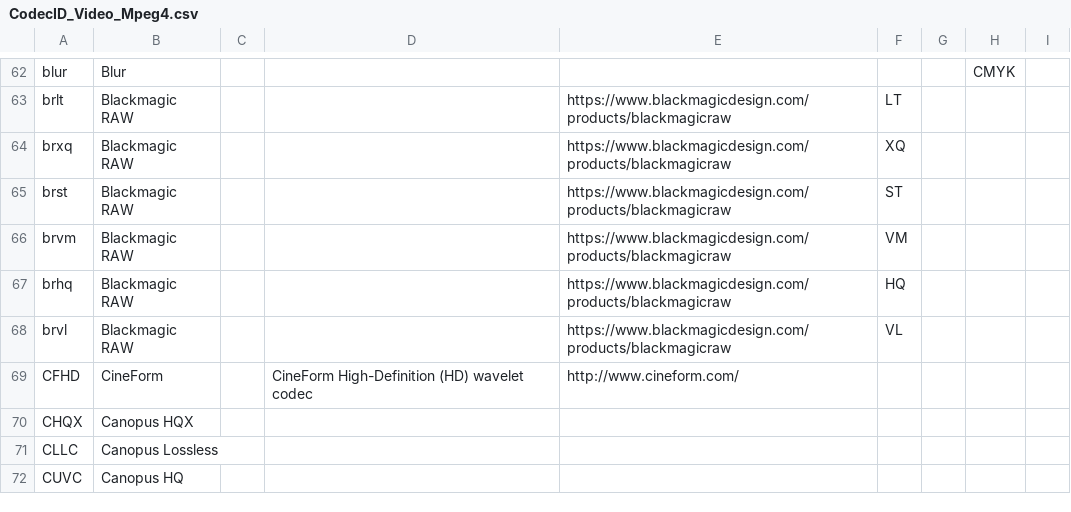
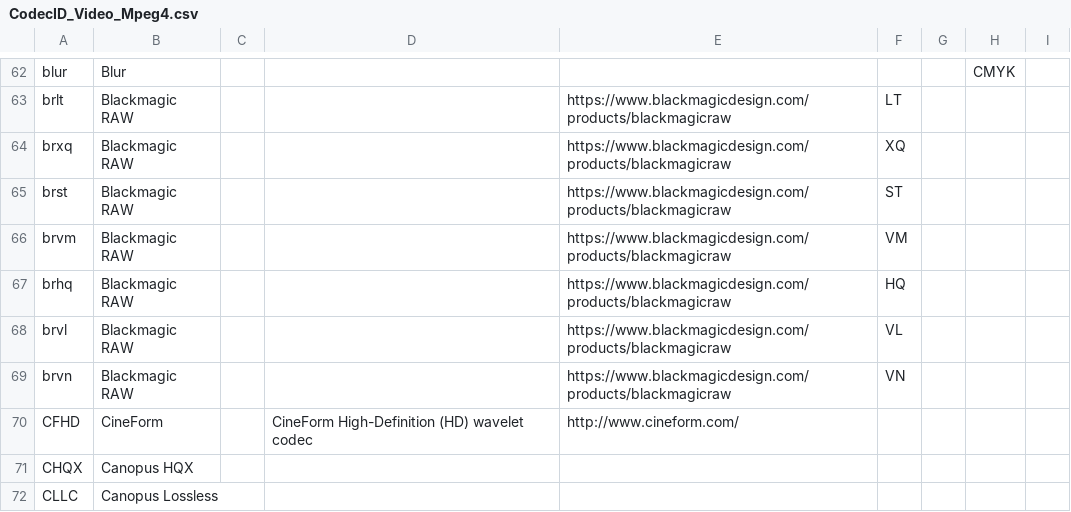
Before and after one commit to MediaArea/MediaInfoLib, a CSV file: Source/Resource/Text/DataBase/CodecID_Video_Mpeg4.csv, drawn as a sheet; only a part is shown, gaps mark what is left out; the shorter side is filled out with more unchanged rows; the diff names each change by its address in the sheet, - before the commit and + after, or states it on an @@ line.

Commit message:
Update CodecID_Video_Mpeg4.csv

```diff
--- a/Source/Resource/Text/DataBase/CodecID_Video_Mpeg4.csv
+++ b/Source/Resource/Text/DataBase/CodecID_Video_Mpeg4.csv
+row 69: brvn | Blackmagic RAW |  |  | https://www.blackmagicdesign.com/products/blackmagicraw | VN
```
